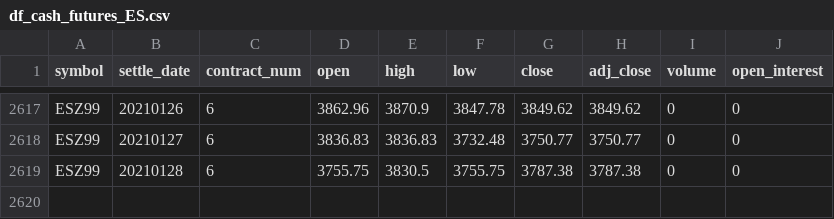
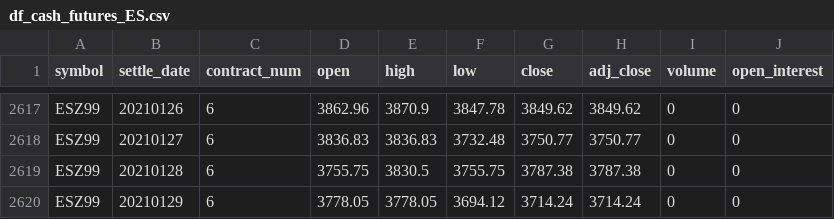
Before and after one commit to bgithub1/dashgrid, a CSV file: dashgrid/df_cash_futures_ES.csv, drawn as a sheet; only a part is shown, gaps mark what is left out; the diff names each change by its address in the sheet, - before the commit and + after, or states it on an @@ line.

```diff
--- a/dashgrid/df_cash_futures_ES.csv
+++ b/dashgrid/df_cash_futures_ES.csv
+row 2620: ESZ99 | 20210129 | 6 | 3778.05 | 3778.05 | 3694.12 | 3714.24 | 3714.24 | 0 | 0
```
Also changed, not shown: dashgrid/df_cash_futures_CB.csv, dashgrid/df_cash_futures_CL.csv, 1 other file.
